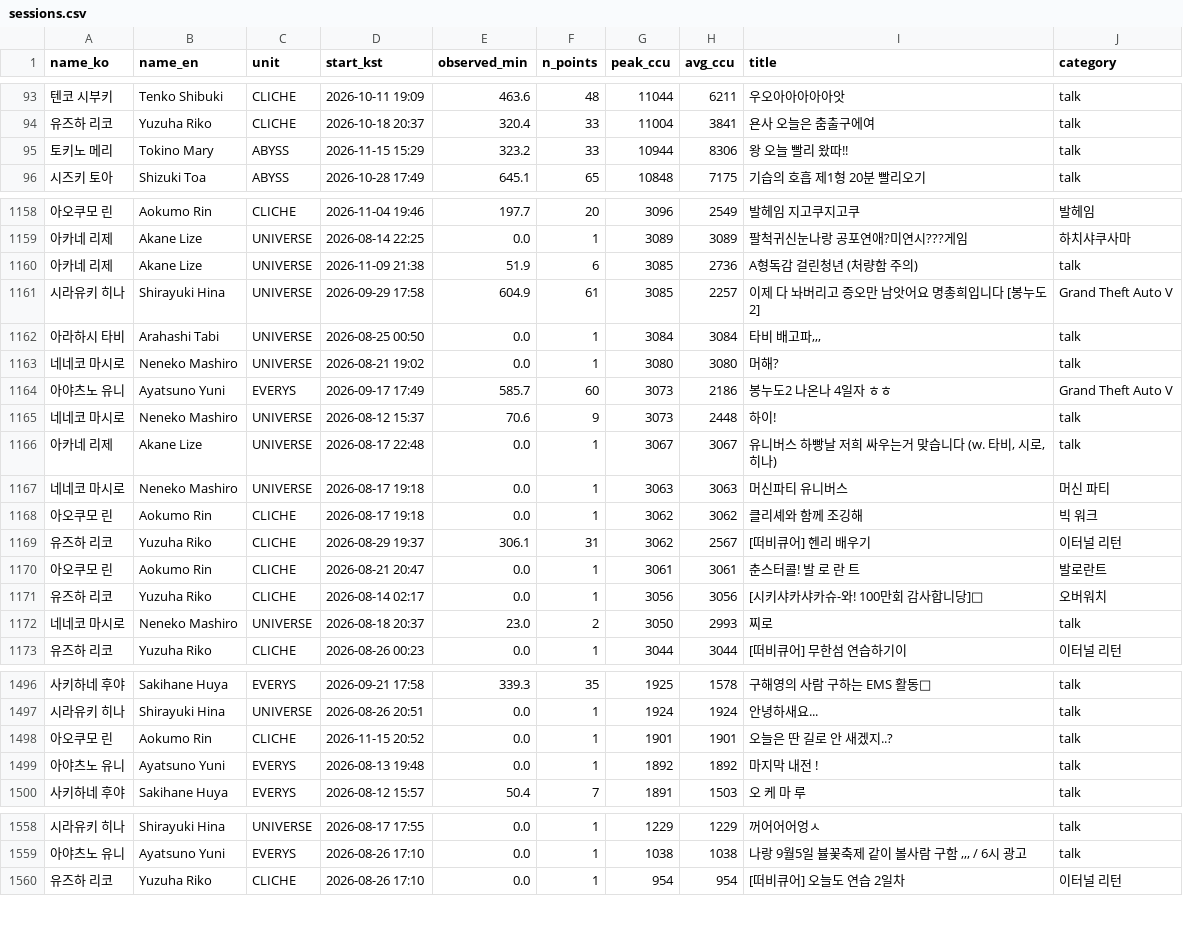
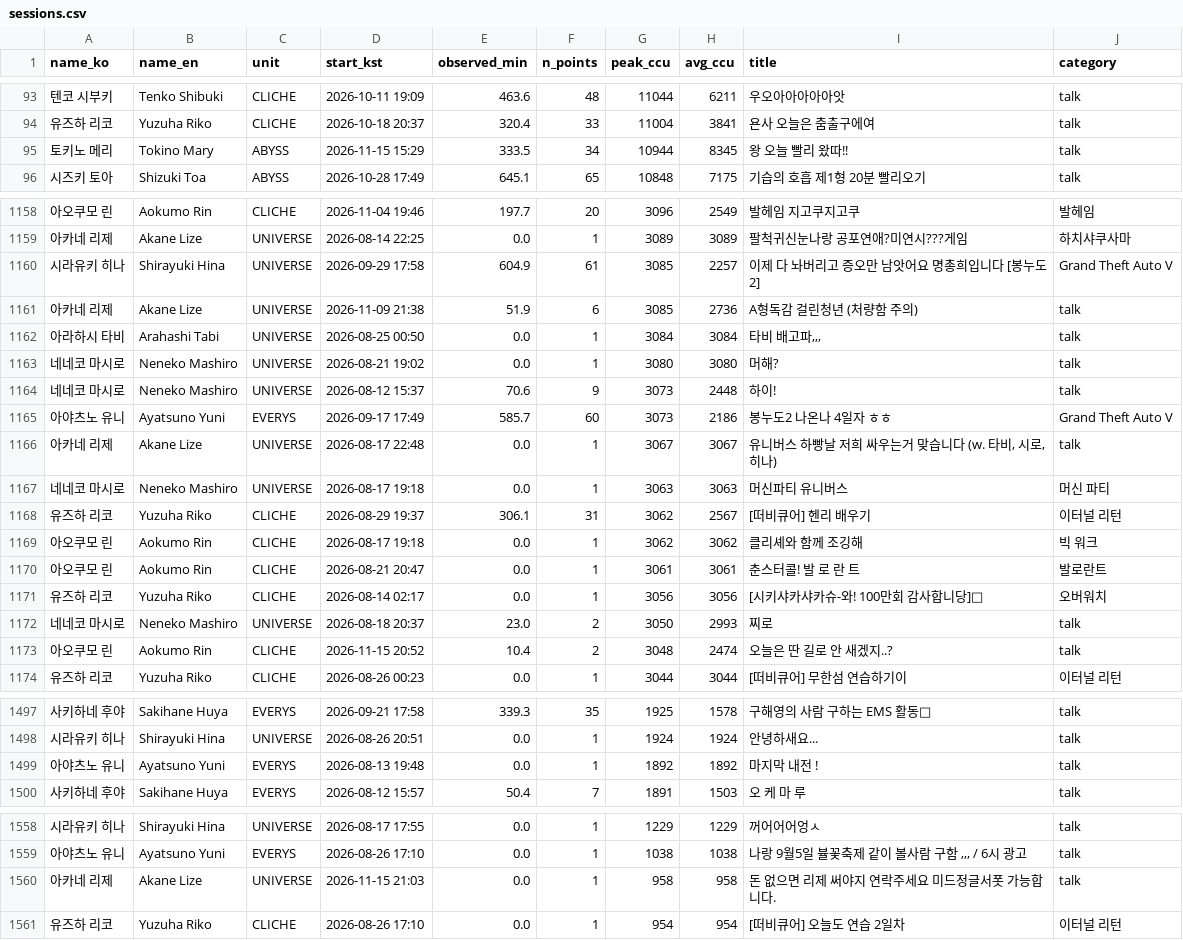
Before and after one commit to Argenviol/stellive-analytics, a CSV file: youtube_analyze_all/08_live_viewership/data/sessions.csv, drawn as a sheet; only a part is shown, gaps mark what is left out; the diff covers the shown part only.

```diff
--- a/youtube_analyze_all/08_live_viewership/data/sessions.csv
+++ b/youtube_analyze_all/08_live_viewership/data/sessions.csv
@@ -96,3 +96,3 @@ name_ko,name_en,unit,start_kst,observed_min,n_points,peak_ccu,avg_ccu,title,cate
 유즈하 리코,Yuzuha Riko,CLICHE,2026-10-18 20:37,320.4,33,11004,3841,욘사 오늘은 춤출구에여,talk
-토키노 메리,Tokino Mary,ABYSS,2026-11-15 15:29,323.2,33,10944,8306,왕 오늘 빨리 왔따!!,talk
+토키노 메리,Tokino Mary,ABYSS,2026-11-15 15:29,333.5,34,10944,8345,왕 오늘 빨리 왔따!!,talk
 시즈키 토아,Shizuki Toa,ABYSS,2026-10-28 17:49,645.1,65,10848,7175,기습의 호흡 제1형 20분 빨리오기,talk
@@ -1174,12 +1174,12 @@ name_ko,name_en,unit,start_kst,observed_min,n_points,peak_ccu,avg_ccu,title,cate
 아카네 리제,Akane Lize,UNIVERSE,2026-08-14 22:25,0.0,1,3089,3089,팔척귀신눈나랑 공포연애?미연시???게임,하치샤쿠사마
+시라유키 히나,Shirayuki Hina,UNIVERSE,2026-09-29 17:58,604.9,61,3085,2257,이제 다 놔버리고 증오만 남앗어요 명총희입니다 [봉누도2],Grand Theft Auto V
 아카네 리제,Akane Lize,UNIVERSE,2026-11-09 21:38,51.9,6,3085,2736,A형독감 걸린청년 (처량함 주의),talk
-시라유키 히나,Shirayuki Hina,UNIVERSE,2026-09-29 17:58,604.9,61,3085,2257,이제 다 놔버리고 증오만 남앗어요 명총희입니다 [봉누도2],Grand Theft Auto V
 아라하시 타비,Arahashi Tabi,UNIVERSE,2026-08-25 00:50,0.0,1,3084,3084,"타비 배고파,,,",talk
 네네코 마시로,Neneko Mashiro,UNIVERSE,2026-08-21 19:02,0.0,1,3080,3080,머해?,talk
+네네코 마시로,Neneko Mashiro,UNIVERSE,2026-08-12 15:37,70.6,9,3073,2448,하이!,talk
 아야츠노 유니,Ayatsuno Yuni,EVERYS,2026-09-17 17:49,585.7,60,3073,2186,봉누도2 나온나 4일자 ㅎㅎ,Grand Theft Auto V
-네네코 마시로,Neneko Mashiro,UNIVERSE,2026-08-12 15:37,70.6,9,3073,2448,하이!,talk
 아카네 리제,Akane Lize,UNIVERSE,2026-08-17 22:48,0.0,1,3067,3067,"유니버스 하빵날 저희 싸우는거 맞습니다 (w. 타비, 시로, 히나)",talk
 네네코 마시로,Neneko Mashiro,UNIVERSE,2026-08-17 19:18,0.0,1,3063,3063,머신파티 유니버스,머신 파티
+유즈하 리코,Yuzuha Riko,CLICHE,2026-08-29 19:37,306.1,31,3062,2567,[떠비큐어] 헨리 배우기,이터널 리턴
 아오쿠모 린,Aokumo Rin,CLICHE,2026-08-17 19:18,0.0,1,3062,3062,클리셰와 함께 조깅해,빅 워크
-유즈하 리코,Yuzuha Riko,CLICHE,2026-08-29 19:37,306.1,31,3062,2567,[떠비큐어] 헨리 배우기,이터널 리턴
 아오쿠모 린,Aokumo Rin,CLICHE,2026-08-21 20:47,0.0,1,3061,3061,춘스터콜! 발 로 란 트,발로란트
@@ -1187,2 +1187,3 @@ name_ko,name_en,unit,start_kst,observed_min,n_points,peak_ccu,avg_ccu,title,cate
 네네코 마시로,Neneko Mashiro,UNIVERSE,2026-08-18 20:37,23.0,2,3050,2993,찌로,talk
+아오쿠모 린,Aokumo Rin,CLICHE,2026-11-15 20:52,10.4,2,3048,2474,오늘은 딴 길로 안 새겠지..?,talk
 유즈하 리코,Yuzuha Riko,CLICHE,2026-08-26 00:23,0.0,1,3044,3044,[떠비큐어] 무한섬 연습하기이,이터널 리턴
@@ -1513,3 +1514,2 @@ name_ko,name_en,unit,start_kst,observed_min,n_points,peak_ccu,avg_ccu,title,cate
 시라유키 히나,Shirayuki Hina,UNIVERSE,2026-08-26 20:51,0.0,1,1924,1924,안녕하새요...,talk
-아오쿠모 린,Aokumo Rin,CLICHE,2026-11-15 20:52,0.0,1,1901,1901,오늘은 딴 길로 안 새겠지..?,talk
 아야츠노 유니,Ayatsuno Yuni,EVERYS,2026-08-13 19:48,0.0,1,1892,1892,마지막 내전 ! ,talk
@@ -1576,2 +1576,3 @@ name_ko,name_en,unit,start_kst,observed_min,n_points,peak_ccu,avg_ccu,title,cate
 아야츠노 유니,Ayatsuno Yuni,EVERYS,2026-08-26 17:10,0.0,1,1038,1038,"나랑 9월5일 뷸꽃축제 같이 볼사람 구함 ,,, / 6시 광고 ",talk
+아카네 리제,Akane Lize,UNIVERSE,2026-11-15 21:03,0.0,1,958,958,돈 없으면 리제 써야지 연락주세요 미드정글서폿 가능합니다.,talk
 유즈하 리코,Yuzuha Riko,CLICHE,2026-08-26 17:10,0.0,1,954,954,[떠비큐어] 오늘도 연습 2일차,이터널 리턴
```
Also changed, not shown: 85 moved rows and 18 edited cells elsewhere in this file, youtube_analyze_all/08_live_viewership/data/member_metrics.csv, 12 other files.
